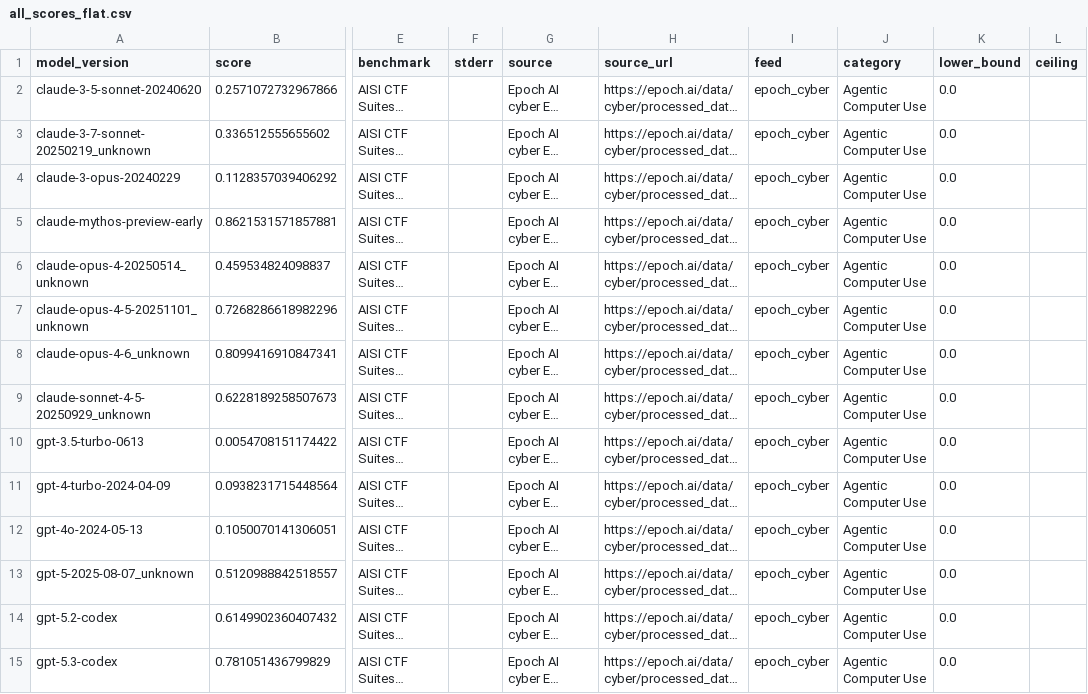
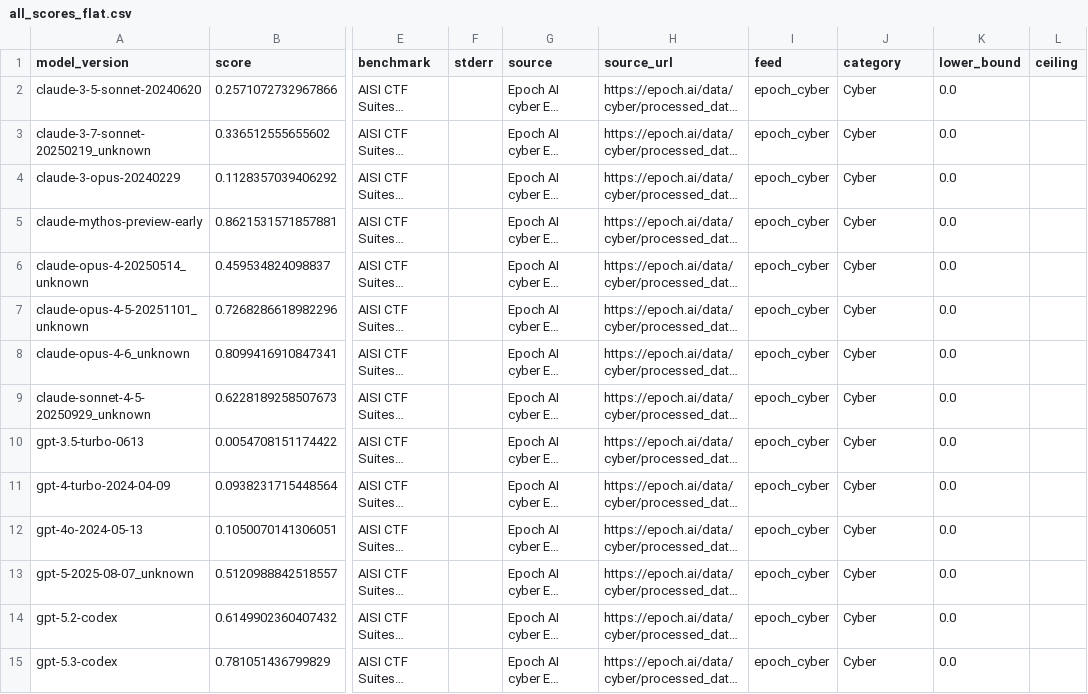
Before and after one commit to General-Purpose-AI-Policy-Lab/benchmark-data-pipeline, a CSV file: 3_views/all_scores_flat.csv, drawn as a sheet; only a part is shown, gaps mark what is left out; long unchanged cells end in …; the diff covers the shown part only; the diff names each change by its address in the sheet, - before the commit and + after, or states it on an @@ line.

```diff
--- a/3_views/all_scores_flat.csv
+++ b/3_views/all_scores_flat.csv
-J2:J15 (category): Agentic Computer Use
+J2:J15 (category): Cyber
```
Also changed, not shown: 180 edited cells elsewhere in this file, 0_input/metadata/benchmarks.csv, 2_database/benchmarks.csv, 9 other files.
